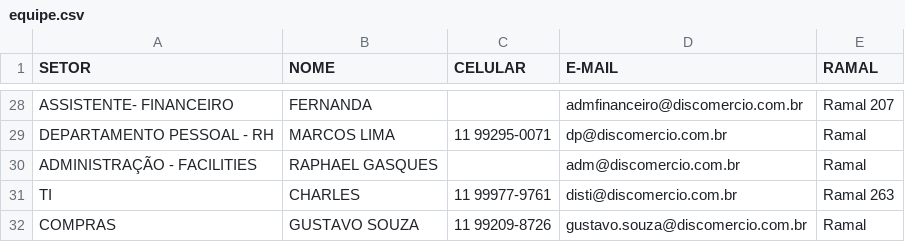
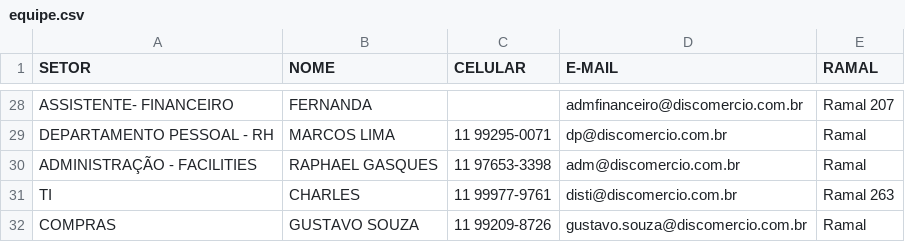
Before and after one commit to discomerciologistica/procedimentos, a CSV file: equipe.csv, drawn as a sheet; only a part is shown, gaps mark what is left out.

Commit message:
Update equipe.csv

```diff
--- a/equipe.csv
+++ b/equipe.csv
@@ -29,3 +29,3 @@ ASSISTENTE- FINANCEIRO,FERNANDA,,admfinanceiro@discomercio.com.br ,Ramal 207
 DEPARTAMENTO PESSOAL - RH,MARCOS LIMA,11 99295-0071,dp@discomercio.com.br ,Ramal
-ADMINISTRAÇÃO - FACILITIES,RAPHAEL GASQUES,,adm@discomercio.com.br ,Ramal
+ADMINISTRAÇÃO - FACILITIES,RAPHAEL GASQUES,11 97653-3398,adm@discomercio.com.br ,Ramal
 TI,CHARLES,11 99977-9761,disti@discomercio.com.br ,Ramal  263
```
